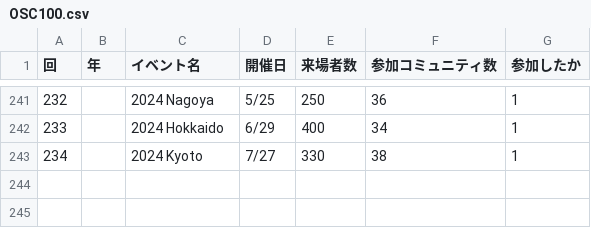
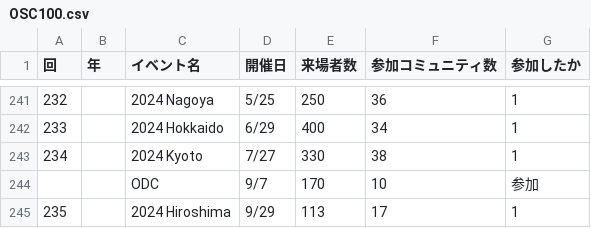
Before and after one commit to ebijun/NetBSD, a CSV file: Guide/OSC/OSC100.csv, drawn as a sheet; only a part is shown, gaps mark what is left out; the diff names each change by its address in the sheet, - before the commit and + after, or states it on an @@ line.

```diff
--- a/Guide/OSC/OSC100.csv
+++ b/Guide/OSC/OSC100.csv
+row 244:  |  | ODC | 9/7 | 170 | 10 | 参加
+row 245: 235 |  | 2024 Hiroshima | 9/29 | 113 | 17 | 1
```
Also changed, not shown: Event/togetter/togetterview/view.csv, 9 other files.
